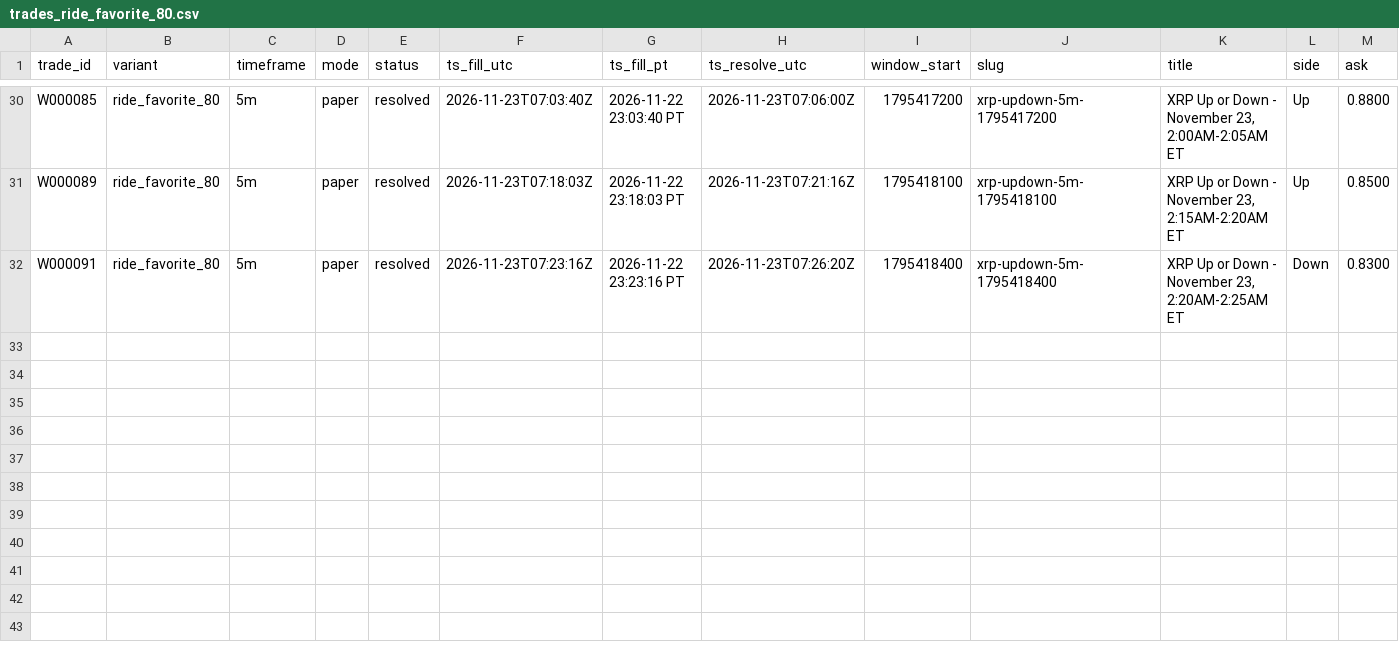
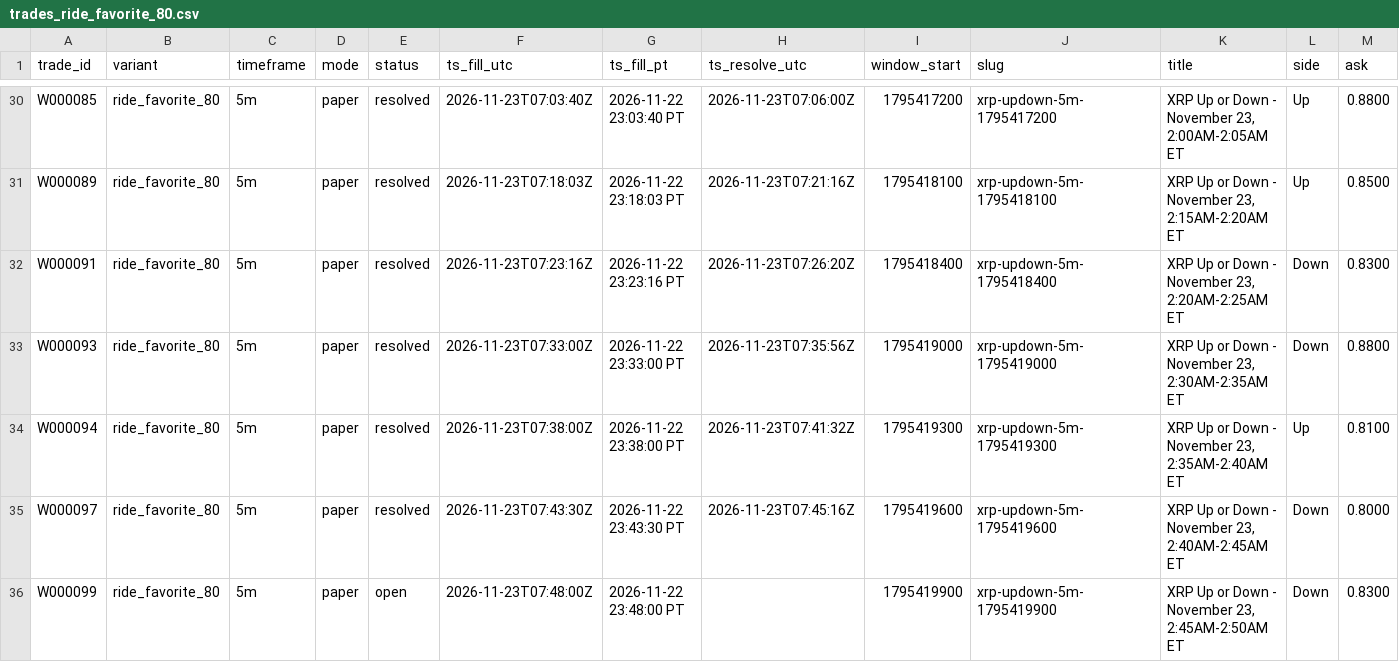
Before and after one commit to michaeldeuchar-dotcom/xrp-paper-bot, a CSV file: data/week2/trades_ride_favorite_80.csv, drawn as a sheet; only a part is shown, gaps mark what is left out; rows hold the shown columns only; the diff names each change by its address in the sheet, - before the commit and + after, or states it on an @@ line.

```diff
--- a/data/week2/trades_ride_favorite_80.csv
+++ b/data/week2/trades_ride_favorite_80.csv
+row 33: W000093 | ride_favorite_80 | 5m | paper | resolved | 2026-11-23T07:33:00Z | 2026-11-22 23:33:00 PT | 2026-11-23T07:35:56Z | 1795419000 | xrp-updown-5m-1795419000 | XRP Up or Down - November 23, 2:30AM-2:35AM ET | Down | 0.8800
+row 34: W000094 | ride_favorite_80 | 5m | paper | resolved | 2026-11-23T07:38:00Z | 2026-11-22 23:38:00 PT | 2026-11-23T07:41:32Z | 1795419300 | xrp-updown-5m-1795419300 | XRP Up or Down - November 23, 2:35AM-2:40AM ET | Up | 0.8100
+row 35: W000097 | ride_favorite_80 | 5m | paper | resolved | 2026-11-23T07:43:30Z | 2026-11-22 23:43:30 PT | 2026-11-23T07:45:16Z | 1795419600 | xrp-updown-5m-1795419600 | XRP Up or Down - November 23, 2:40AM-2:45AM ET | Down | 0.8000
+row 36: W000099 | ride_favorite_80 | 5m | paper | open | 2026-11-23T07:48:00Z | 2026-11-22 23:48:00 PT |  | 1795419900 | xrp-updown-5m-1795419900 | XRP Up or Down - November 23, 2:45AM-2:50AM ET | Down | 0.8300
```
Also changed, not shown: data/week2/auto_pick_switches.csv, data/week2/decisions_tail.csv, 8 other files.
